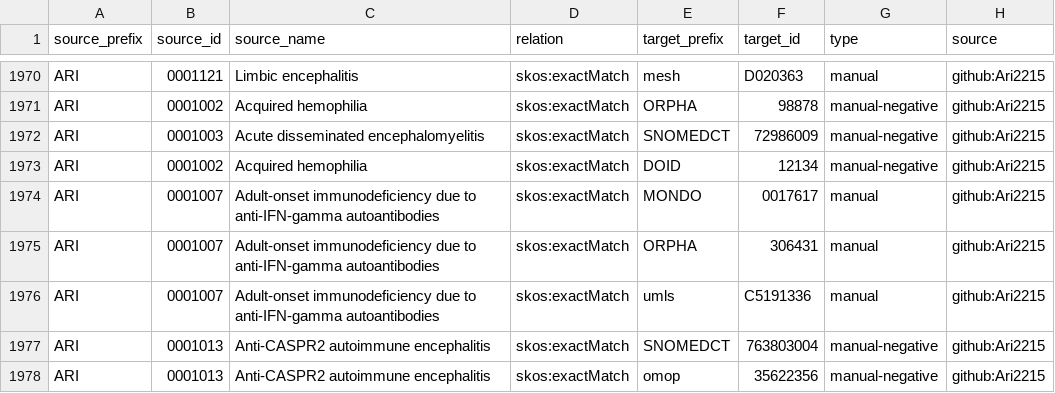
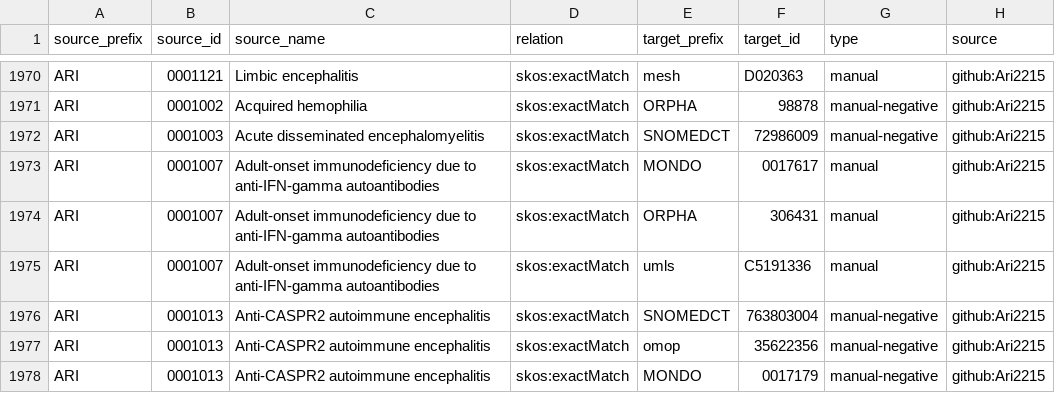
Before and after one commit to Ari2215/ARI, a TSV file: mappings/ari.equivalencies.tsv, drawn as a sheet; only a part is shown, gaps mark what is left out; the shorter side is filled out with more unchanged rows; the diff names each change by its address in the sheet, - before the commit and + after, or states it on an @@ line.

```diff
--- a/mappings/ari.equivalencies.tsv
+++ b/mappings/ari.equivalencies.tsv
-row 1973: ARI | 0001002 | Acquired hemophilia | skos:exactMatch | DOID | 12134 | manual-negative | github:Ari2215
```
Also changed, not shown: mappings/ari.sssom.tsv, 1 other file.
